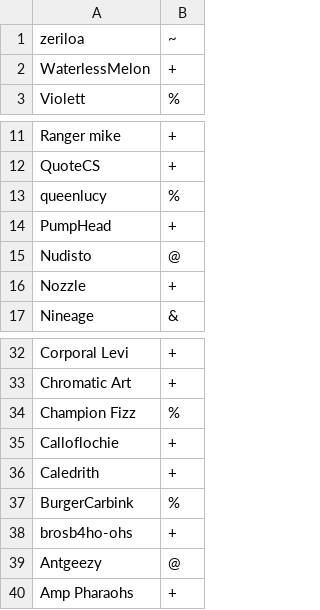
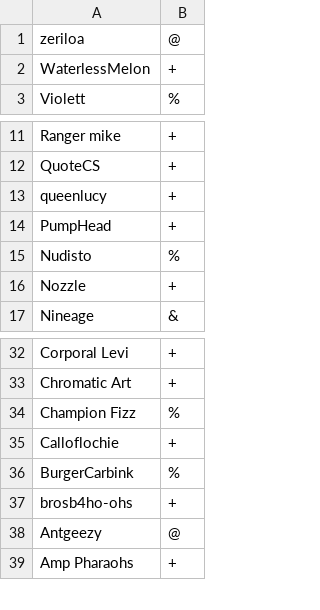
Before and after one commit to zeriloa/SparkServer, a CSV file: config/usergroups.csv, drawn as a sheet; only a part is shown, gaps mark what is left out.

Commit message:
Update usergroups.csv

```diff
--- a/config/usergroups.csv
+++ b/config/usergroups.csv
@@ -1,2 +1,2 @@
-zeriloa,~
+zeriloa,@
 WaterlessMelon,+
@@ -12,5 +12,5 @@ Ranger mike,+
 QuoteCS,+
-queenlucy,%
+queenlucy,+
 PumpHead,+
-Nudisto,@
+Nudisto,%
 Nozzle,+
@@ -35,3 +35,2 @@ Champion Fizz,%
 Calloflochie,+
-Caledrith,+
 BurgerCarbink,%
```
